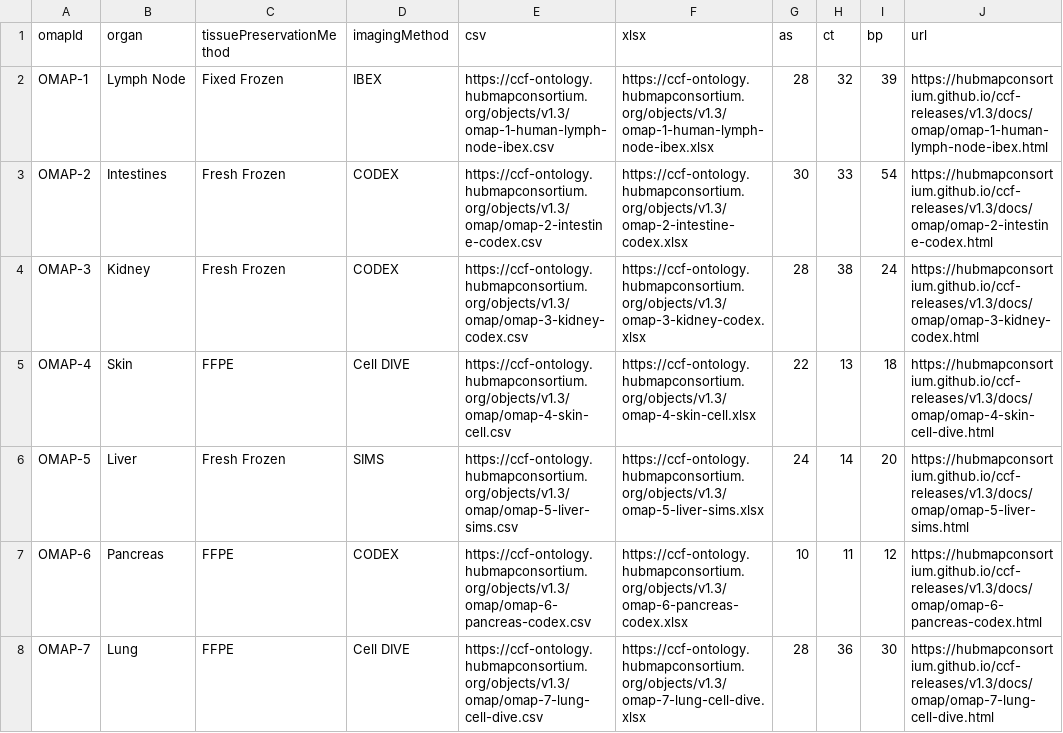
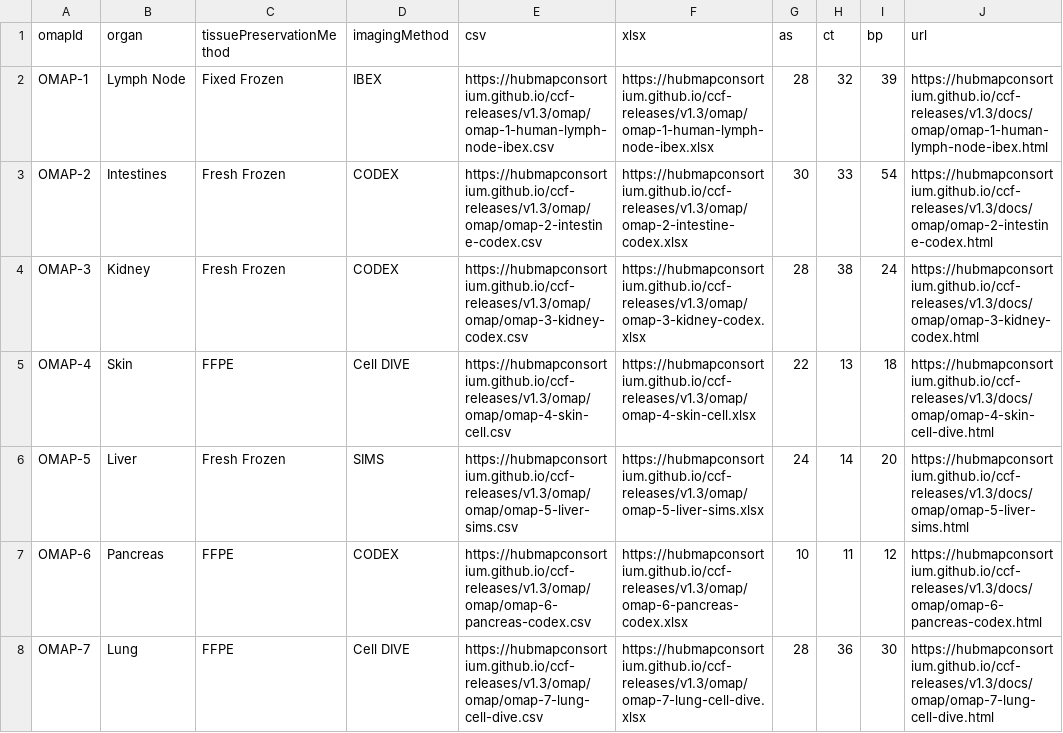
Before and after one commit to peterkienle/humanatlas.io, a CSV file: assets/table-data/omaps_release4.csv, drawn as a sheet.

Commit message:
Production deploy -- Merge pull request #30 from cns-iu/emquardokus-patch-1
Corrected path to all CSV and XLSX OMAP files 2451f06ecf48b517f77c6b34ec05141ff1a370dc

```diff
--- a/assets/table-data/omaps_release4.csv
+++ b/assets/table-data/omaps_release4.csv
@@ -1,8 +1,8 @@
 omapId,organ,tissuePreservationMethod,imagingMethod,csv,xlsx,as,ct,bp,url
-OMAP-1,Lymph Node,Fixed Frozen,IBEX,https://ccf-ontology.hubmapconsortium.org/objects/v1.3/omap-1-human-lymph-node-ibex.csv,https://ccf-ontology.hubmapconsortium.org/objects/v1.3/omap-1-human-lymph-node-ibex.xlsx,28,32,39,https://hubmapconsortium.github.io/ccf-releases/v1.3/docs/omap/omap-1-human-lymph-node-ibex.html
-OMAP-2,Intestines,Fresh Frozen,CODEX,https://ccf-ontology.hubmapconsortium.org/objects/v1.3/omap/omap-2-intestine-codex.csv,https://ccf-ontology.hubmapconsortium.org/objects/v1.3/omap-2-intestine-codex.xlsx,30,33,54,https://hubmapconsortium.github.io/ccf-releases/v1.3/docs/omap/omap-2-intestine-codex.html
-OMAP-3,Kidney,Fresh Frozen,CODEX,https://ccf-ontology.hubmapconsortium.org/objects/v1.3/omap/omap-3-kidney-codex.csv,https://ccf-ontology.hubmapconsortium.org/objects/v1.3/omap-3-kidney-codex.xlsx,28,38,24,https://hubmapconsortium.github.io/ccf-releases/v1.3/docs/omap/omap-3-kidney-codex.html
-OMAP-4,Skin,FFPE,Cell DIVE,https://ccf-ontology.hubmapconsortium.org/objects/v1.3/omap/omap-4-skin-cell.csv,https://ccf-ontology.hubmapconsortium.org/objects/v1.3/omap-4-skin-cell.xlsx,22,13,18,https://hubmapconsortium.github.io/ccf-releases/v1.3/docs/omap/omap-4-skin-cell-dive.html
-OMAP-5,Liver,Fresh Frozen,SIMS,https://ccf-ontology.hubmapconsortium.org/objects/v1.3/omap/omap-5-liver-sims.csv,https://ccf-ontology.hubmapconsortium.org/objects/v1.3/omap-5-liver-sims.xlsx,24,14,20,https://hubmapconsortium.github.io/ccf-releases/v1.3/docs/omap/omap-5-liver-sims.html
-OMAP-6,Pancreas,FFPE,CODEX,https://ccf-ontology.hubmapconsortium.org/objects/v1.3/omap/omap-6-pancreas-codex.csv,https://ccf-ontology.hubmapconsortium.org/objects/v1.3/omap-6-pancreas-codex.xlsx,10,11,12,https://hubmapconsortium.github.io/ccf-releases/v1.3/docs/omap/omap-6-pancreas-codex.html
-OMAP-7,Lung,FFPE,Cell DIVE,https://ccf-ontology.hubmapconsortium.org/objects/v1.3/omap/omap-7-lung-cell-dive.csv,https://ccf-ontology.hubmapconsortium.org/objects/v1.3/omap-7-lung-cell-dive.xlsx,28,36,30,https://hubmapconsortium.github.io/ccf-releases/v1.3/docs/omap/omap-7-lung-cell-dive.html
+OMAP-1,Lymph Node,Fixed Frozen,IBEX,https://hubmapconsortium.github.io/ccf-releases/v1.3/omap/omap-1-human-lymph-node-ibex.csv,https://hubmapconsortium.github.io/ccf-releases/v1.3/omap/omap-1-human-lymph-node-ibex.xlsx,28,32,39,https://hubmapconsortium.github.io/ccf-releases/v1.3/docs/omap/omap-1-human-lymph-node-ibex.html
+OMAP-2,Intestines,Fresh Frozen,CODEX,https://hubmapconsortium.github.io/ccf-releases/v1.3/omap/omap/omap-2-intestine-codex.csv,https://hubmapconsortium.github.io/ccf-releases/v1.3/omap/omap-2-intestine-codex.xlsx,30,33,54,https://hubmapconsortium.github.io/ccf-releases/v1.3/docs/omap/omap-2-intestine-codex.html
+OMAP-3,Kidney,Fresh Frozen,CODEX,https://hubmapconsortium.github.io/ccf-releases/v1.3/omap/omap/omap-3-kidney-codex.csv,https://hubmapconsortium.github.io/ccf-releases/v1.3/omap/omap-3-kidney-codex.xlsx,28,38,24,https://hubmapconsortium.github.io/ccf-releases/v1.3/docs/omap/omap-3-kidney-codex.html
+OMAP-4,Skin,FFPE,Cell DIVE,https://hubmapconsortium.github.io/ccf-releases/v1.3/omap/omap/omap-4-skin-cell.csv,https://hubmapconsortium.github.io/ccf-releases/v1.3/omap/omap-4-skin-cell.xlsx,22,13,18,https://hubmapconsortium.github.io/ccf-releases/v1.3/docs/omap/omap-4-skin-cell-dive.html
+OMAP-5,Liver,Fresh Frozen,SIMS,https://hubmapconsortium.github.io/ccf-releases/v1.3/omap/omap/omap-5-liver-sims.csv,https://hubmapconsortium.github.io/ccf-releases/v1.3/omap/omap-5-liver-sims.xlsx,24,14,20,https://hubmapconsortium.github.io/ccf-releases/v1.3/docs/omap/omap-5-liver-sims.html
+OMAP-6,Pancreas,FFPE,CODEX,https://hubmapconsortium.github.io/ccf-releases/v1.3/omap/omap/omap-6-pancreas-codex.csv,https://hubmapconsortium.github.io/ccf-releases/v1.3/omap/omap-6-pancreas-codex.xlsx,10,11,12,https://hubmapconsortium.github.io/ccf-releases/v1.3/docs/omap/omap-6-pancreas-codex.html
+OMAP-7,Lung,FFPE,Cell DIVE,https://hubmapconsortium.github.io/ccf-releases/v1.3/omap/omap/omap-7-lung-cell-dive.csv,https://hubmapconsortium.github.io/ccf-releases/v1.3/omap/omap-7-lung-cell-dive.xlsx,28,36,30,https://hubmapconsortium.github.io/ccf-releases/v1.3/docs/omap/omap-7-lung-cell-dive.html
```
